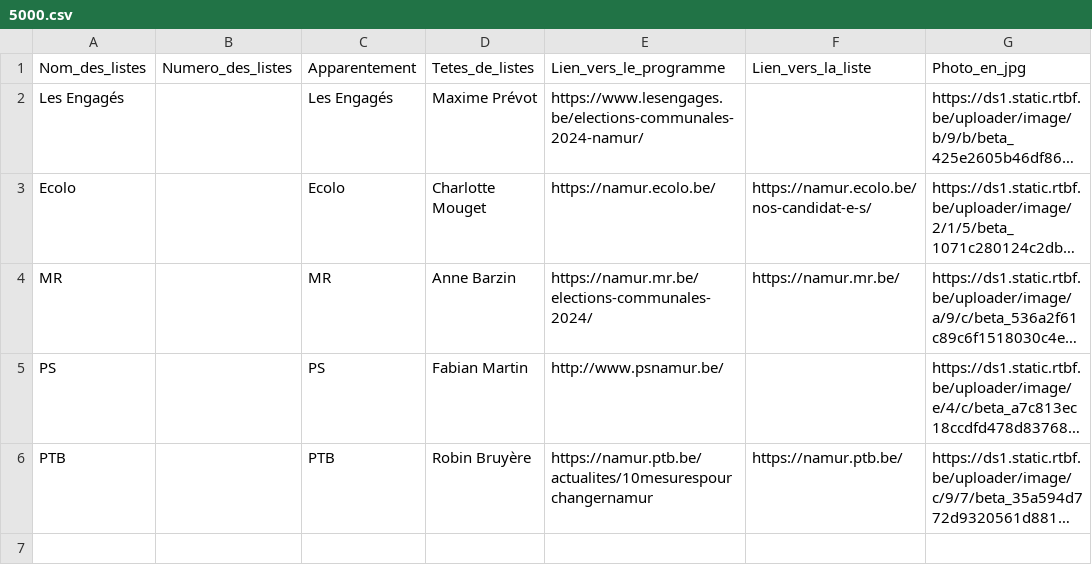
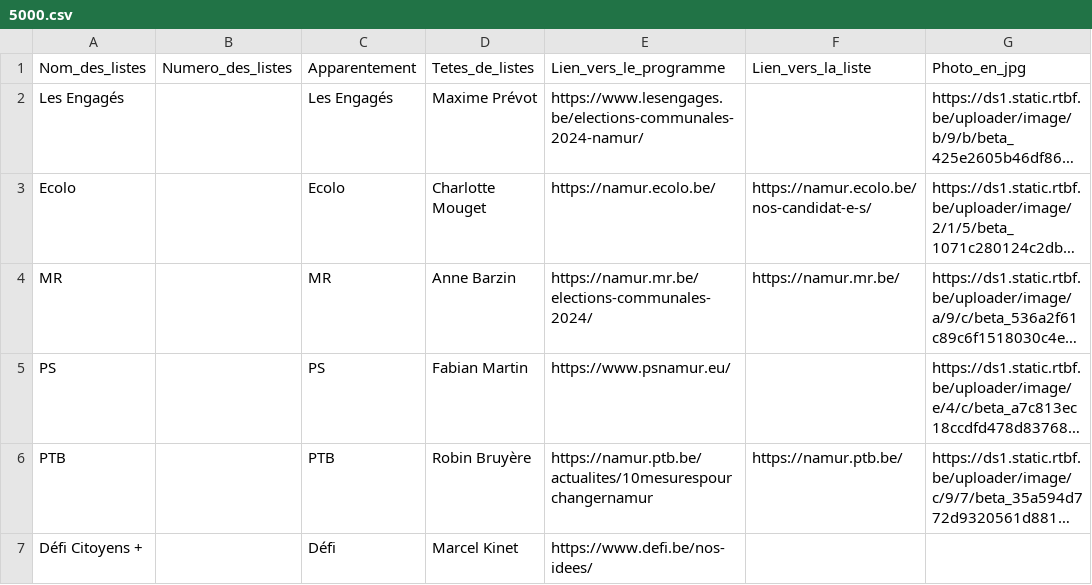
Before and after one commit to amcaw/electionslists, a CSV file: 5000.csv, drawn as a sheet; long unchanged cells end in …; the diff names each change by its address in the sheet, - before the commit and + after, or states it on an @@ line.

Commit message:
Upload CSV file

```diff
--- a/5000.csv
+++ b/5000.csv
-E5: http://www.psnamur.be/
+E5: https://www.psnamur.eu/
+row 7: Défi Citoyens + |  | Défi | Marcel Kinet | https://www.defi.be/nos-idees/
```
